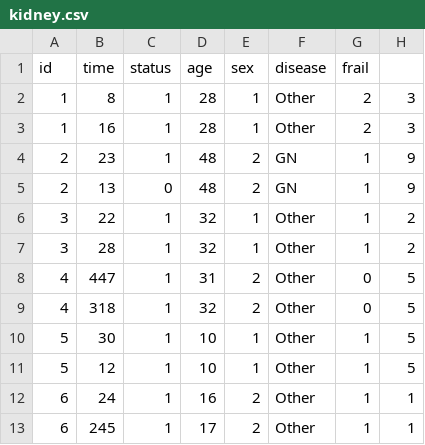
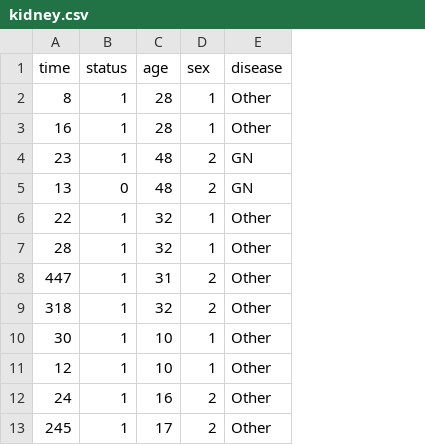
Before and after one commit to Techtonique/datasets, a CSV file: tabular/survival/kidney.csv, drawn as a sheet; only a part is shown; the diff names each change by its address in the sheet, - before the commit and + after, or states it on an @@ line.

Commit message:
add survival Pt.4

```diff
--- a/tabular/survival/kidney.csv
+++ b/tabular/survival/kidney.csv
-column A (id), rows 2-13: 1 | 1 | 2 | 2 | 3 | 3 | 4 | 4 | 5 | 5 | 6 | 6
-column G (frail), rows 2-13: 2 | 2 | 1 | 1 | 1 | 1 | 0 | 0 | 1 | 1 | 1 | 1
-column H, rows 2-13: 3 | 3 | 9 | 9 | 2 | 2 | 5 | 5 | 5 | 5 | 1 | 1
```
